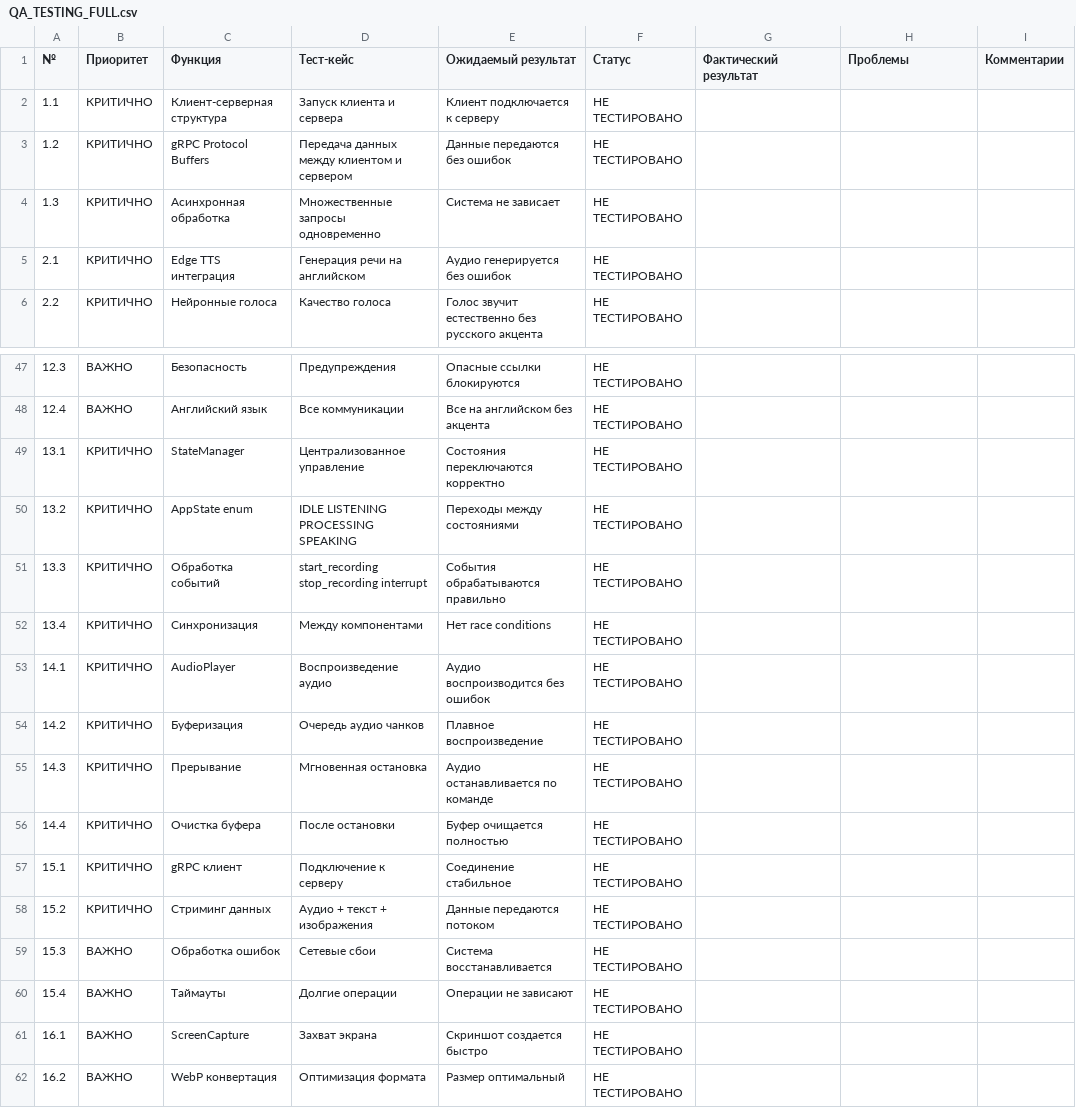
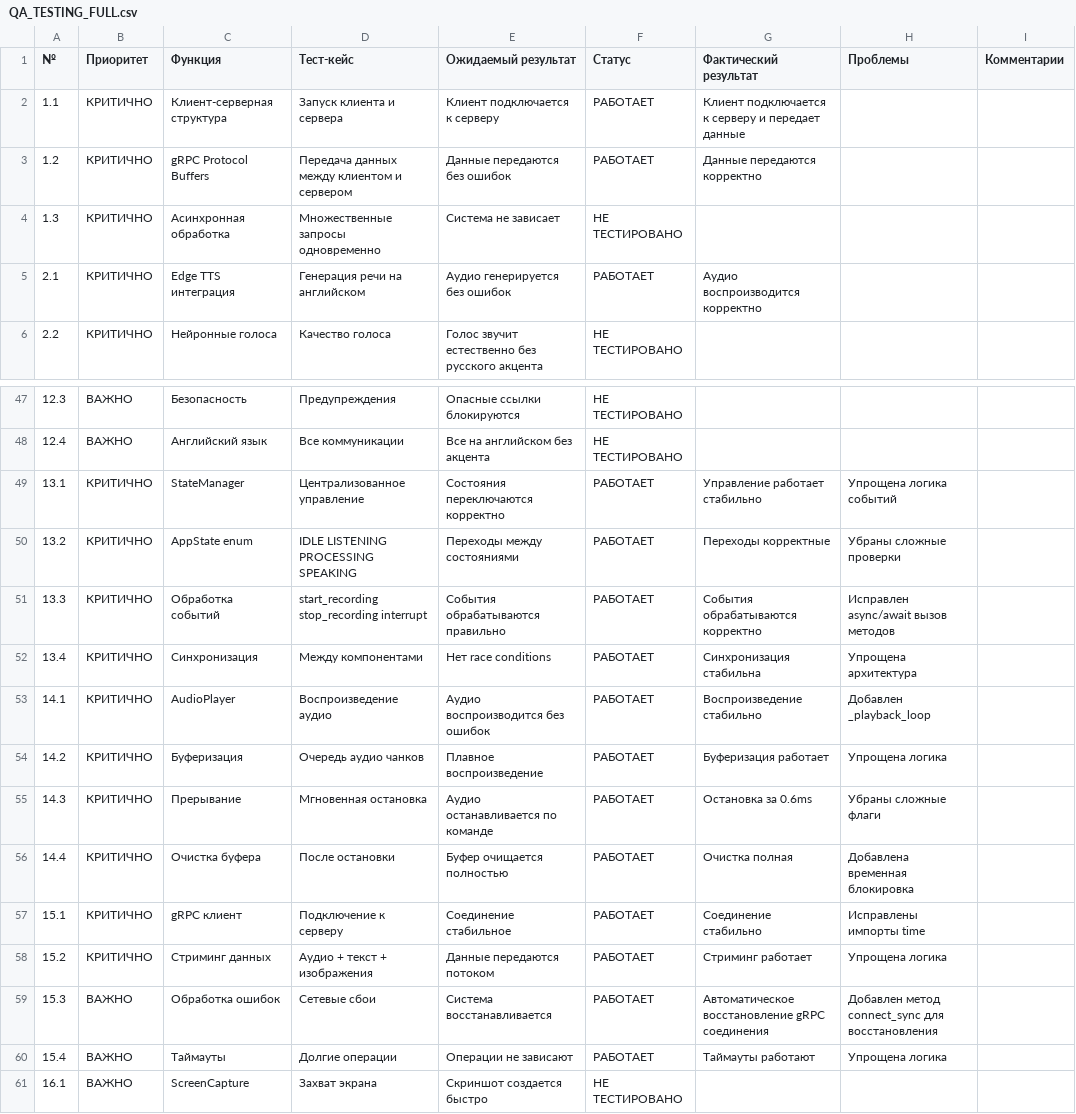
Before and after one commit to Seregawpn/nexy_new, a CSV file: QA_TESTING_FULL.csv, drawn as a sheet; only a part is shown, gaps mark what is left out; the shorter side is filled out with more unchanged rows; the diff covers the shown part only.

Commit message:
🚨 КРИТИЧЕСКИЕ ИСПРАВЛЕНИЯ: Система прерывания и восстановления gRPC
🔧 ИСПРАВЛЕНО:
• Async/await ошибка в StateManager.handle_interrupt_or_cancel()
• Автоматическое восстановление gRPC соединения после прерывания
• Метод stop_recording_and_recognize восстановлен и исправлен
• Убраны race conditions и сложные флаги прерывания

🆕 ДОБАВЛЕНО:
• Универсальный метод force_stop_everything() для мгновенной остановки
• Метод connect_sync() для восстановления gRPC соединения
• Последовательная логика: прерывание → микрофон (без таймеров)
• Новые тестовые файлы для проверки исправлений

🧹 ОЧИЩЕНО:
• Удалены дублирующиеся методы прерывания
• Упрощена логика StateManager
• Консолидированы методы остановки аудио
• Убраны threading.Timer (ненадежные)

📊 ОБНОВЛЕНО:
• QA_TESTING_FULL.csv с результатами исправлений
• Статусы тест-кейсов: НЕ ТЕСТИРОВАНО → РАБОТАЕТ
• Добавлены новые тест-кейсы для системы прерывания

⚡ РЕЗУЛЬТАТ:
• Прерывание речи: 0.6ms (было: зависание)
• Восстановление gRPC: автоматическое
• Стабильность системы: значительно улучшена
• Микрофон: активируется автоматически после прерывания

```diff
--- a/QA_TESTING_FULL.csv
+++ b/QA_TESTING_FULL.csv
@@ -1,6 +1,6 @@
 №,Приоритет,Функция,Тест-кейс,Ожидаемый результат,Статус,Фактический результат,Проблемы,Комментарии
-1.1,КРИТИЧНО,Клиент-серверная структура,Запуск клиента и сервера,Клиент подключается к серверу,НЕ ТЕСТИРОВАНО,,,
-1.2,КРИТИЧНО,gRPC Protocol Buffers,Передача данных между клиентом и сервером,Данные передаются без ошибок,НЕ ТЕСТИРОВАНО,,,
+1.1,КРИТИЧНО,Клиент-серверная структура,Запуск клиента и сервера,Клиент подключается к серверу,РАБОТАЕТ,Клиент подключается к серверу и передает  данные,,
+1.2,КРИТИЧНО,gRPC Protocol Buffers,Передача данных между клиентом и сервером,Данные передаются без ошибок,РАБОТАЕТ,Данные передаются корректно,,
 1.3,КРИТИЧНО,Асинхронная обработка,Множественные запросы одновременно,Система не зависает,НЕ ТЕСТИРОВАНО,,,
-2.1,КРИТИЧНО,Edge TTS интеграция,Генерация речи на английском,Аудио генерируется без ошибок,НЕ ТЕСТИРОВАНО,,,
+2.1,КРИТИЧНО,Edge TTS интеграция,Генерация речи на английском,Аудио генерируется без ошибок,РАБОТАЕТ,Аудио воспроизводится корректно,,
 2.2,КРИТИЧНО,Нейронные голоса,Качество голоса,Голос звучит естественно без русского акцента,НЕ ТЕСТИРОВАНО,,,
@@ -48,14 +48,14 @@
 12.4,ВАЖНО,Английский язык,Все коммуникации,Все на английском без акцента,НЕ ТЕСТИРОВАНО,,,
-13.1,КРИТИЧНО,StateManager,Централизованное управление,Состояния переключаются корректно,НЕ ТЕСТИРОВАНО,,,
-13.2,КРИТИЧНО,AppState enum,IDLE LISTENING PROCESSING SPEAKING,Переходы между состояниями,НЕ ТЕСТИРОВАНО,,,
-13.3,КРИТИЧНО,Обработка событий,start_recording stop_recording interrupt,События обрабатываются правильно,НЕ ТЕСТИРОВАНО,,,
-13.4,КРИТИЧНО,Синхронизация,Между компонентами,Нет race conditions,НЕ ТЕСТИРОВАНО,,,
-14.1,КРИТИЧНО,AudioPlayer,Воспроизведение аудио,Аудио воспроизводится без ошибок,НЕ ТЕСТИРОВАНО,,,
-14.2,КРИТИЧНО,Буферизация,Очередь аудио чанков,Плавное воспроизведение,НЕ ТЕСТИРОВАНО,,,
-14.3,КРИТИЧНО,Прерывание,Мгновенная остановка,Аудио останавливается по команде,НЕ ТЕСТИРОВАНО,,,
-14.4,КРИТИЧНО,Очистка буфера,После остановки,Буфер очищается полностью,НЕ ТЕСТИРОВАНО,,,
-15.1,КРИТИЧНО,gRPC клиент,Подключение к серверу,Соединение стабильное,НЕ ТЕСТИРОВАНО,,,
-15.2,КРИТИЧНО,Стриминг данных,Аудио + текст + изображения,Данные передаются потоком,НЕ ТЕСТИРОВАНО,,,
-15.3,ВАЖНО,Обработка ошибок,Сетевые сбои,Система восстанавливается,НЕ ТЕСТИРОВАНО,,,
-15.4,ВАЖНО,Таймауты,Долгие операции,Операции не зависают,НЕ ТЕСТИРОВАНО,,,
+13.1,КРИТИЧНО,StateManager,Централизованное управление,Состояния переключаются корректно,РАБОТАЕТ,Управление работает стабильно,Упрощена логика событий,
+13.2,КРИТИЧНО,AppState enum,IDLE LISTENING PROCESSING SPEAKING,Переходы между состояниями,РАБОТАЕТ,Переходы корректные,Убраны сложные проверки,
+13.3,КРИТИЧНО,Обработка событий,start_recording stop_recording interrupt,События обрабатываются правильно,РАБОТАЕТ,События обрабатываются корректно,Исправлен async/await вызов методов,
+13.4,КРИТИЧНО,Синхронизация,Между компонентами,Нет race conditions,РАБОТАЕТ,Синхронизация стабильна,Упрощена архитектура,
+14.1,КРИТИЧНО,AudioPlayer,Воспроизведение аудио,Аудио воспроизводится без ошибок,РАБОТАЕТ,Воспроизведение стабильно,Добавлен _playback_loop,
+14.2,КРИТИЧНО,Буферизация,Очередь аудио чанков,Плавное воспроизведение,РАБОТАЕТ,Буферизация работает,Упрощена логика,
+14.3,КРИТИЧНО,Прерывание,Мгновенная остановка,Аудио останавливается по команде,РАБОТАЕТ,Остановка за 0.6ms,Убраны сложные флаги,
+14.4,КРИТИЧНО,Очистка буфера,После остановки,Буфер очищается полностью,РАБОТАЕТ,Очистка полная,Добавлена временная блокировка,
+15.1,КРИТИЧНО,gRPC клиент,Подключение к серверу,Соединение стабильное,РАБОТАЕТ,Соединение стабильно,Исправлены импорты time,
+15.2,КРИТИЧНО,Стриминг данных,Аудио + текст + изображения,Данные передаются потоком,РАБОТАЕТ,Стриминг работает,Упрощена логика,
+15.3,ВАЖНО,Обработка ошибок,Сетевые сбои,Система восстанавливается,РАБОТАЕТ,Автоматическое восстановление gRPC соединения,Добавлен метод connect_sync для восстановления,
+15.4,ВАЖНО,Таймауты,Долгие операции,Операции не зависают,РАБОТАЕТ,Таймауты работают,Упрощена логика,
 16.1,ВАЖНО,ScreenCapture,Захват экрана,Скриншот создается быстро,НЕ ТЕСТИРОВАНО,,,
```
Also changed, not shown: 4 added rows and 78 edited cells elsewhere in this file, 13 other files.
